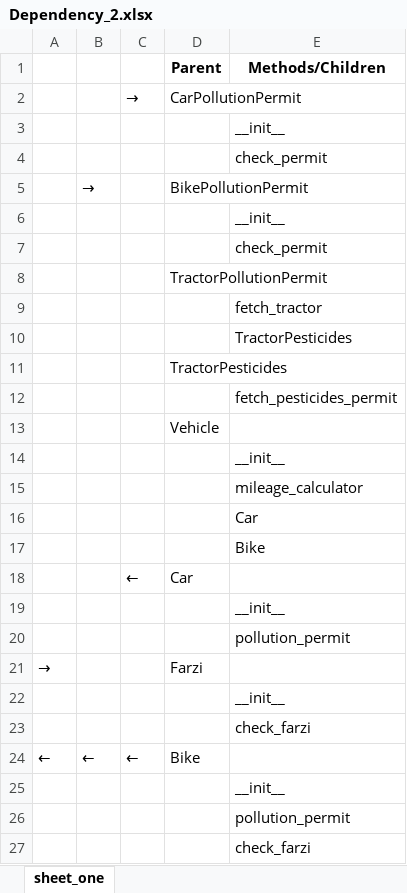
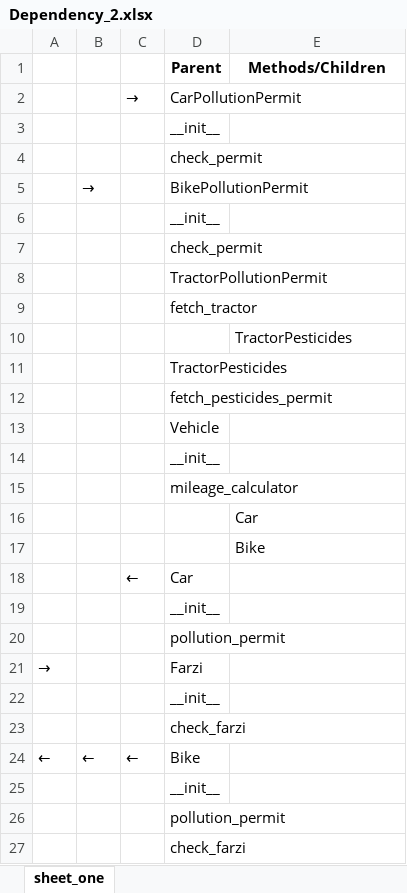
Before and after one commit to kebab-mai-haddi/gruml, an Excel workbook: Dependency_2.xlsx, sheet sheet_one, drawn as a sheet; values as stored, in another font and other column widths than the file's, no borders; removed rows and columns are numbered as before the commit, all else as after; the diff names each change by its address in the sheet, - before the commit and + after, or states it on an @@ line.

Commit message:
completes merging methods and parents in one column

```diff
--- a/Dependency_2.xlsx (sheet sheet_one)
+++ b/Dependency_2.xlsx (sheet sheet_one)
-row 3:  |  |  |  | __init__
-row 4:  |  |  |  | check_permit
+row 3:  |  |  | __init__
+row 4:  |  |  | check_permit
-row 6:  |  |  |  | __init__
-row 7:  |  |  |  | check_permit
+row 6:  |  |  | __init__
+row 7:  |  |  | check_permit
-row 9:  |  |  |  | fetch_tractor
+row 9:  |  |  | fetch_tractor
-row 12:  |  |  |  | fetch_pesticides_permit
+row 12:  |  |  | fetch_pesticides_permit
-row 14:  |  |  |  | __init__
-row 15:  |  |  |  | mileage_calculator
+row 14:  |  |  | __init__
+row 15:  |  |  | mileage_calculator
-row 19:  |  |  |  | __init__
-row 20:  |  |  |  | pollution_permit
+row 19:  |  |  | __init__
+row 20:  |  |  | pollution_permit
-row 22:  |  |  |  | __init__
-row 23:  |  |  |  | check_farzi
+row 22:  |  |  | __init__
+row 23:  |  |  | check_farzi
-row 25:  |  |  |  | __init__
-row 26:  |  |  |  | pollution_permit
-row 27:  |  |  |  | check_farzi
+row 25:  |  |  | __init__
+row 26:  |  |  | pollution_permit
+row 27:  |  |  | check_farzi
```
Also changed, not shown: 2 other files.
